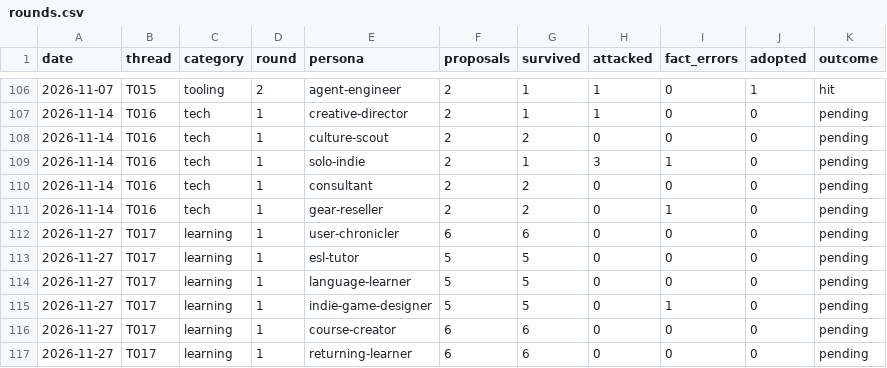
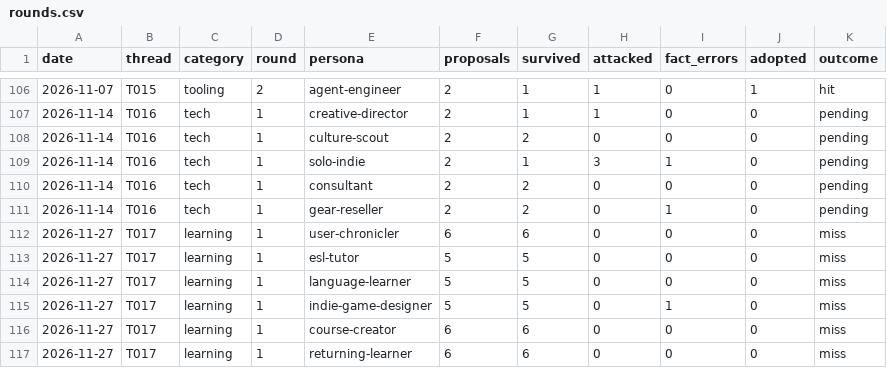
Before and after one commit to bnivibe/persona-debate-lab, a CSV file: scorecards/rounds.csv, drawn as a sheet; only a part is shown, gaps mark what is left out.

```diff
--- a/scorecards/rounds.csv
+++ b/scorecards/rounds.csv
@@ -111,7 +111,7 @@ date,thread,category,round,persona,proposals,survived,attacked,fact_errors,adopt
 2026-11-14,T016,tech,1,gear-reseller,2,2,0,1,0,pending
-2026-11-27,T017,learning,1,user-chronicler,6,6,0,0,0,pending
-2026-11-27,T017,learning,1,esl-tutor,5,5,0,0,0,pending
-2026-11-27,T017,learning,1,language-learner,5,5,0,0,0,pending
-2026-11-27,T017,learning,1,indie-game-designer,5,5,0,1,0,pending
-2026-11-27,T017,learning,1,course-creator,6,6,0,0,0,pending
-2026-11-27,T017,learning,1,returning-learner,6,6,0,0,0,pending
+2026-11-27,T017,learning,1,user-chronicler,6,6,0,0,0,miss
+2026-11-27,T017,learning,1,esl-tutor,5,5,0,0,0,miss
+2026-11-27,T017,learning,1,language-learner,5,5,0,0,0,miss
+2026-11-27,T017,learning,1,indie-game-designer,5,5,0,1,0,miss
+2026-11-27,T017,learning,1,course-creator,6,6,0,0,0,miss
+2026-11-27,T017,learning,1,returning-learner,6,6,0,0,0,miss
```
Also changed, not shown: scorecards/outcomes.csv, 2 other files.
